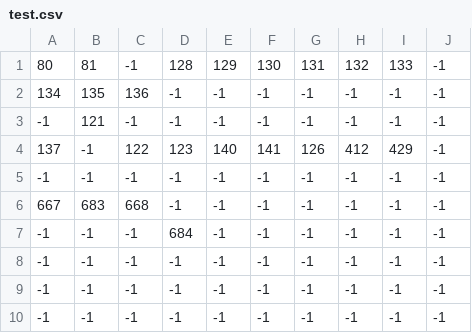
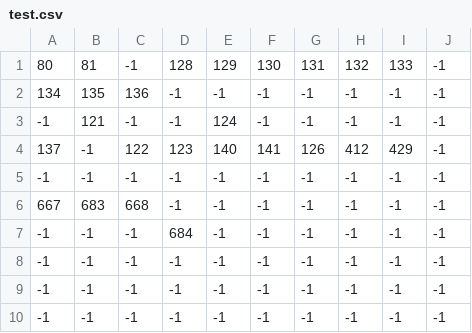
Before and after one commit to jaredponn/Probable-Octo-Journey, a CSV file: resources/RamiroGraphics/officialMap/test.csv, drawn as a sheet.

```diff
--- a/resources/RamiroGraphics/officialMap/test.csv
+++ b/resources/RamiroGraphics/officialMap/test.csv
@@ -2,3 +2,3 @@
 134,135,136,-1,-1,-1,-1,-1,-1,-1
--1,121,-1,-1,-1,-1,-1,-1,-1,-1
+-1,121,-1,-1,124,-1,-1,-1,-1,-1
 137,-1,122,123,140,141,126,412,429,-1
```
Also changed, not shown: resources/RamiroGraphics/officialMap/MapFinalNoTrees_cars and buildings.csv, 4 other files.
